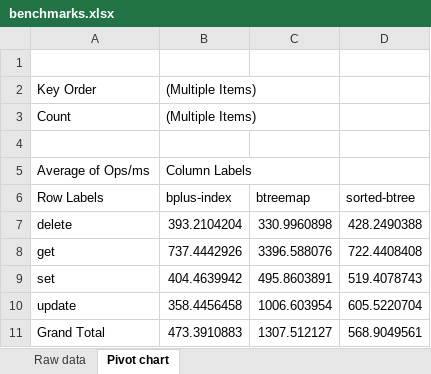
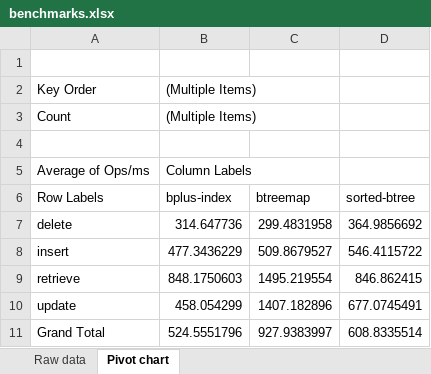
Before and after one commit to jamesbontempo/btreemap, an Excel workbook: benchmarks/benchmarks.xlsx, sheet Pivot chart, drawn as a sheet; values as stored, in another font and other column widths than the file's, no borders; charts and pictures not drawn; removed rows and columns are numbered as before the commit, all else as after; the diff names each change by its address in the sheet, - before the commit and + after, or states it on an @@ line.

```diff
--- a/benchmarks/benchmarks.xlsx (sheet Pivot chart)
+++ b/benchmarks/benchmarks.xlsx (sheet Pivot chart)
-B7 (bplus-index): 393.2104204
+B7 (bplus-index): 314.647736
-C7 (btreemap): 330.9960898
+C7 (btreemap): 299.4831958
-D7 (sorted-btree): 428.2490388
+D7 (sorted-btree): 364.9856692
-row 8: get | 737.4442926 | 3396.588076 | 722.4408408
-row 9: set | 404.4639942 | 495.8603891 | 519.4078743
+row 8: insert | 477.3436229 | 509.8679527 | 546.4115722
+row 9: retrieve | 848.1750603 | 1495.219554 | 846.862415
-B10 (bplus-index): 358.4456458
+B10 (bplus-index): 458.054299
-C10 (btreemap): 1006.603954
+C10 (btreemap): 1407.182896
-D10 (sorted-btree): 605.5220704
+D10 (sorted-btree): 677.0745491
-B11 (bplus-index): 473.3910883
+B11 (bplus-index): 524.5551796
-C11 (btreemap): 1307.512127
+C11 (btreemap): 927.9383997
-D11 (sorted-btree): 568.9049561
+D11 (sorted-btree): 608.8335514
```
Also changed, not shown: sheet Raw data, charts or pictures, 7 other files.
